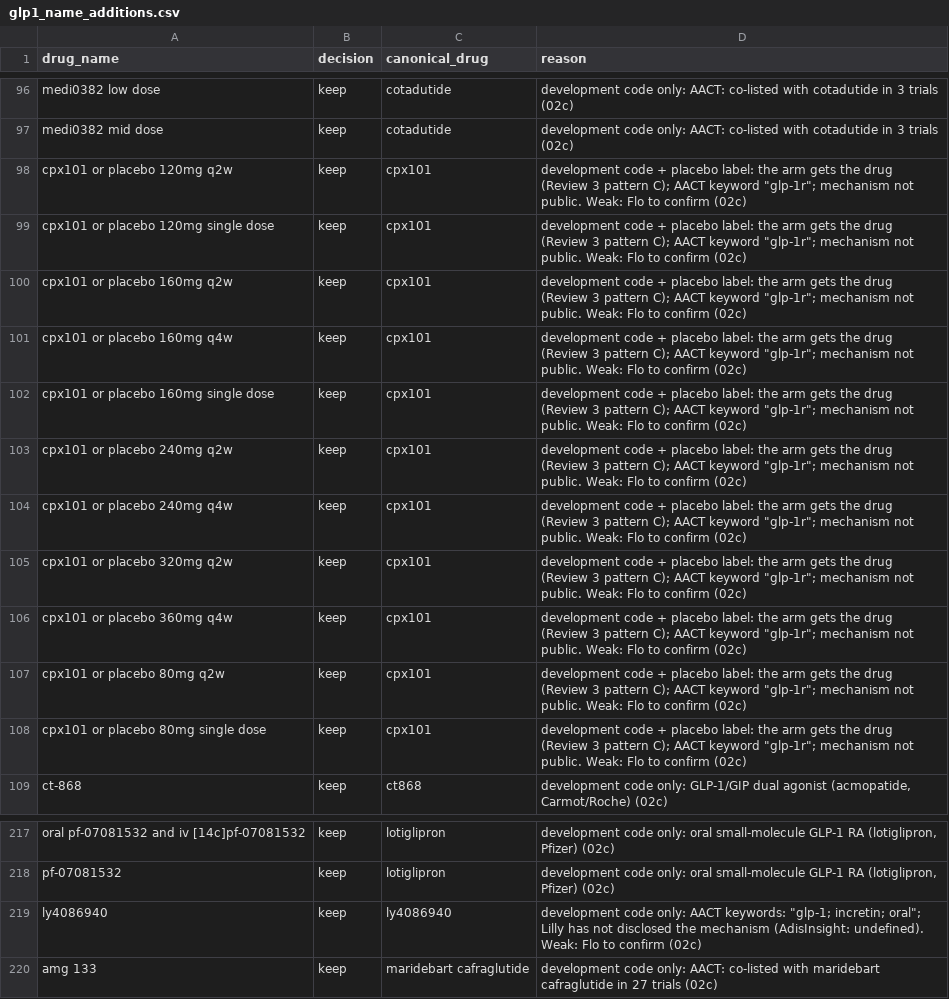
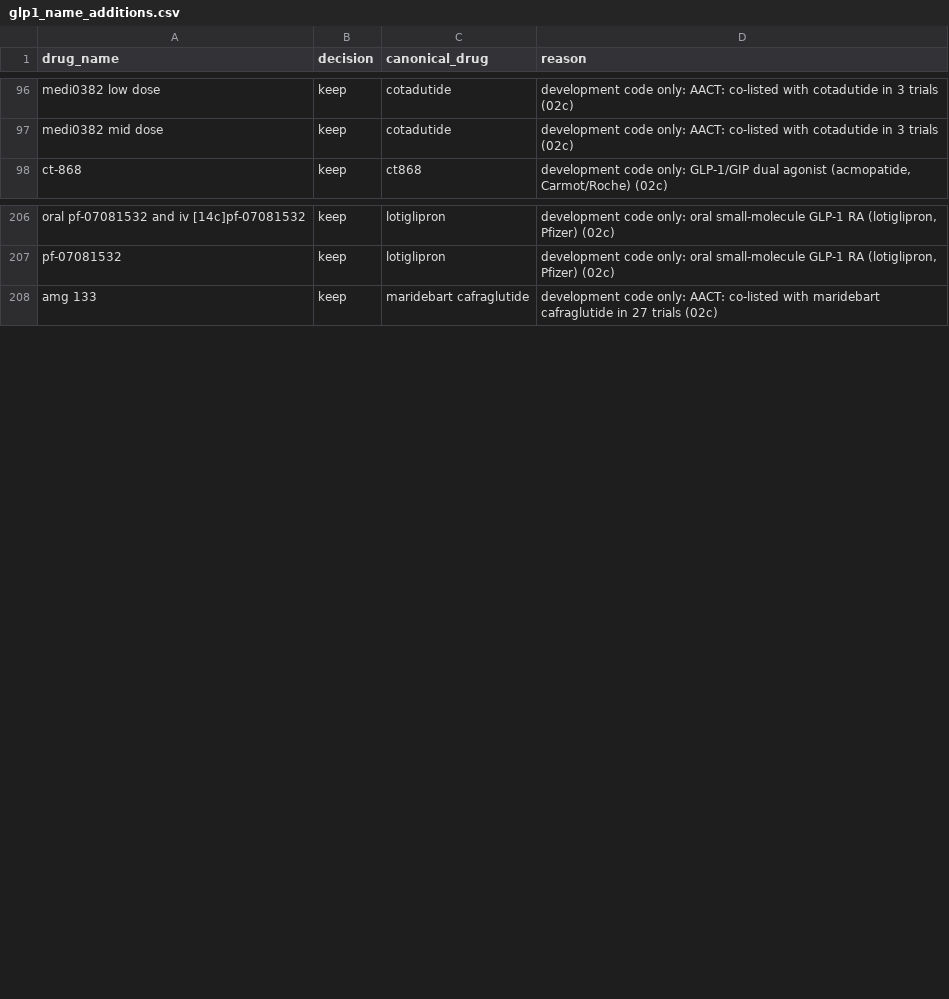
Before and after one commit to florencehsieh/glp1-beyond-diabetes, a CSV file: data/reference/glp1_name_additions.csv, drawn as a sheet; only a part is shown, gaps mark what is left out; the diff names each change by its address in the sheet, - before the commit and + after, or states it on an @@ line.

```diff
--- a/data/reference/glp1_name_additions.csv
+++ b/data/reference/glp1_name_additions.csv
-row 98: cpx101 or placebo 120mg q2w | keep | cpx101 | development code + placebo label: the arm gets the drug (Review 3 pattern C); AACT keyword "glp-1r"; mechanism not public. Weak: Flo to confirm (02c)
-row 99: cpx101 or placebo 120mg single dose | keep | cpx101 | development code + placebo label: the arm gets the drug (Review 3 pattern C); AACT keyword "glp-1r"; mechanism not public. Weak: Flo to confirm (02c)
-row 100: cpx101 or placebo 160mg q2w | keep | cpx101 | development code + placebo label: the arm gets the drug (Review 3 pattern C); AACT keyword "glp-1r"; mechanism not public. Weak: Flo to confirm (02c)
-row 101: cpx101 or placebo 160mg q4w | keep | cpx101 | development code + placebo label: the arm gets the drug (Review 3 pattern C); AACT keyword "glp-1r"; mechanism not public. Weak: Flo to confirm (02c)
-row 102: cpx101 or placebo 160mg single dose | keep | cpx101 | development code + placebo label: the arm gets the drug (Review 3 pattern C); AACT keyword "glp-1r"; mechanism not public. Weak: Flo to confirm (02c)
-row 103: cpx101 or placebo 240mg q2w | keep | cpx101 | development code + placebo label: the arm gets the drug (Review 3 pattern C); AACT keyword "glp-1r"; mechanism not public. Weak: Flo to confirm (02c)
-row 104: cpx101 or placebo 240mg q4w | keep | cpx101 | development code + placebo label: the arm gets the drug (Review 3 pattern C); AACT keyword "glp-1r"; mechanism not public. Weak: Flo to confirm (02c)
-row 105: cpx101 or placebo 320mg q2w | keep | cpx101 | development code + placebo label: the arm gets the drug (Review 3 pattern C); AACT keyword "glp-1r"; mechanism not public. Weak: Flo to confirm (02c)
-row 106: cpx101 or placebo 360mg q4w | keep | cpx101 | development code + placebo label: the arm gets the drug (Review 3 pattern C); AACT keyword "glp-1r"; mechanism not public. Weak: Flo to confirm (02c)
-row 107: cpx101 or placebo 80mg q2w | keep | cpx101 | development code + placebo label: the arm gets the drug (Review 3 pattern C); AACT keyword "glp-1r"; mechanism not public. Weak: Flo to confirm (02c)
-row 108: cpx101 or placebo 80mg single dose | keep | cpx101 | development code + placebo label: the arm gets the drug (Review 3 pattern C); AACT keyword "glp-1r"; mechanism not public. Weak: Flo to confirm (02c)
-row 219: ly4086940 | keep | ly4086940 | development code only: AACT keywords: "glp-1; incretin; oral"; Lilly has not disclosed the mechanism (AdisInsight: undefined). Weak: Flo to confirm (02c)
```
Also changed, not shown: data/results/03_trial_indications.csv, data/results/04_q1_spread.csv, 1 other file.
